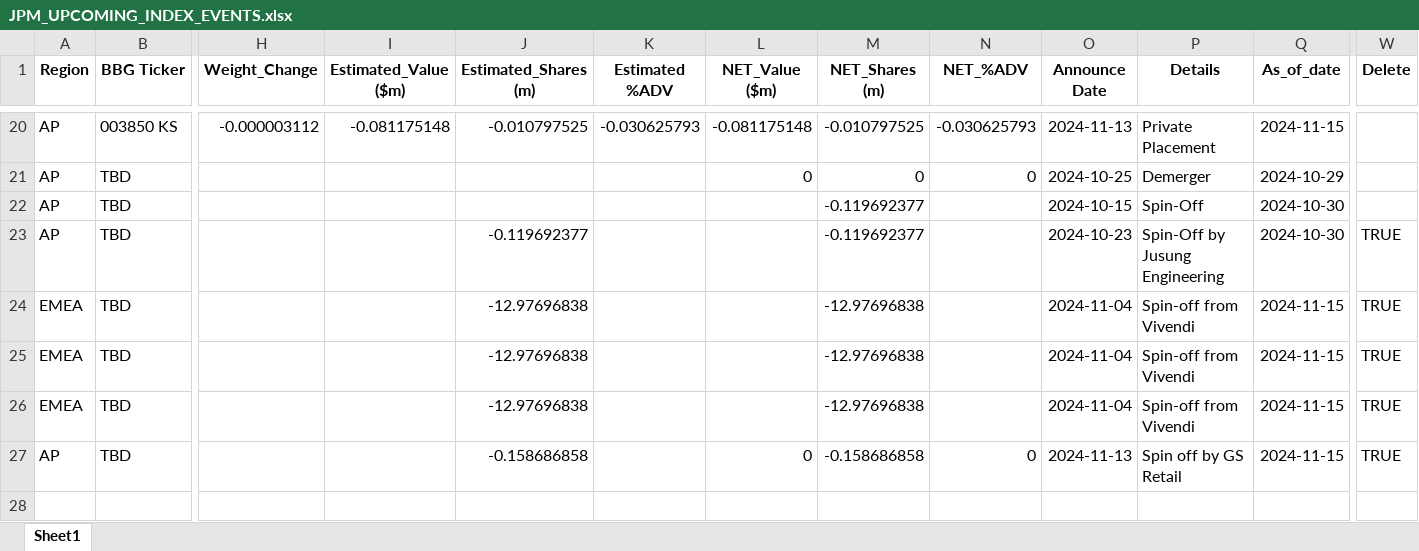
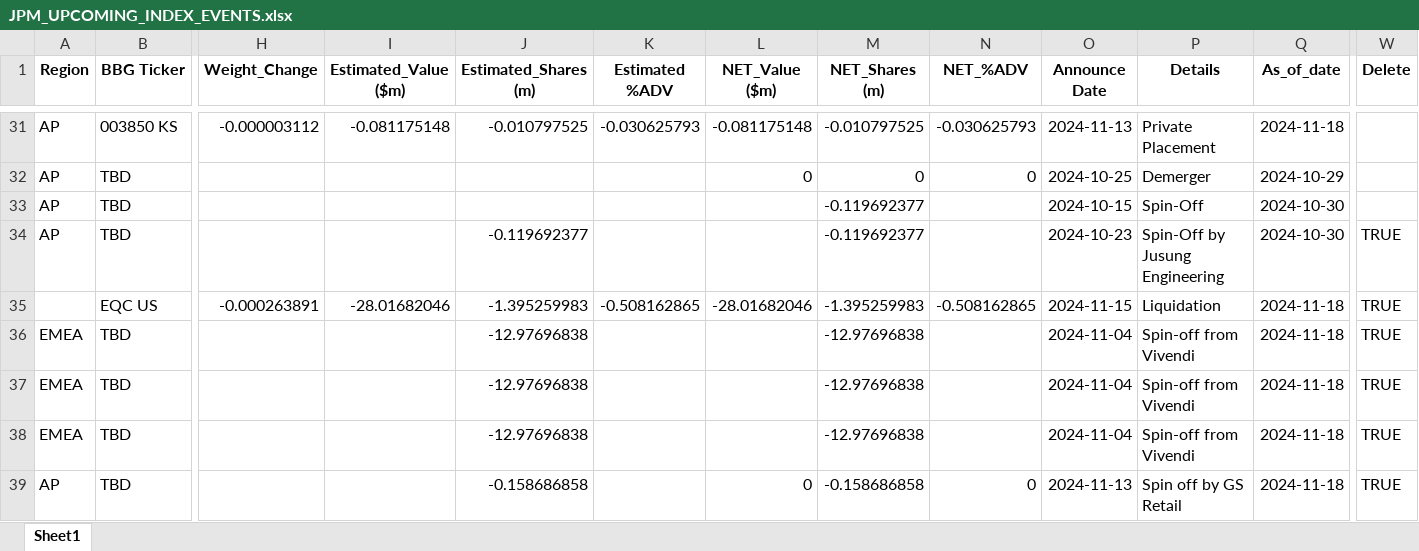
Before and after one commit to arjunkilaru/rebalances, an Excel workbook: JPM_UPCOMING_INDEX_EVENTS.xlsx, sheet Sheet1, drawn as a sheet; only a part is shown, gaps mark what is left out; values as stored, in another font and other column widths than the file's, no borders; addresses are those after the commit; rows hold the shown columns only; the diff covers the shown part only; the diff names each change by its address in the sheet, - before the commit and + after, or states it on an @@ line.

```diff
--- a/JPM_UPCOMING_INDEX_EVENTS.xlsx (sheet Sheet1)
+++ b/JPM_UPCOMING_INDEX_EVENTS.xlsx (sheet Sheet1)
-Q31 (As_of_date): 2024-11-15
+Q31 (As_of_date): 2024-11-18
+row 35:  | EQC US | -0.000263891 | -28.01682046 | -1.395259983 | -0.508162865 | -28.01682046 | -1.395259983 | -0.508162865 | 2024-11-15 | Liquidation | 2024-11-18 | TRUE
-Q36:Q39 (As_of_date): 2024-11-15
+Q36:Q39 (As_of_date): 2024-11-18
```
Also changed, not shown: 11 added rows and 18 edited cells elsewhere in this sheet, 1 other file.
